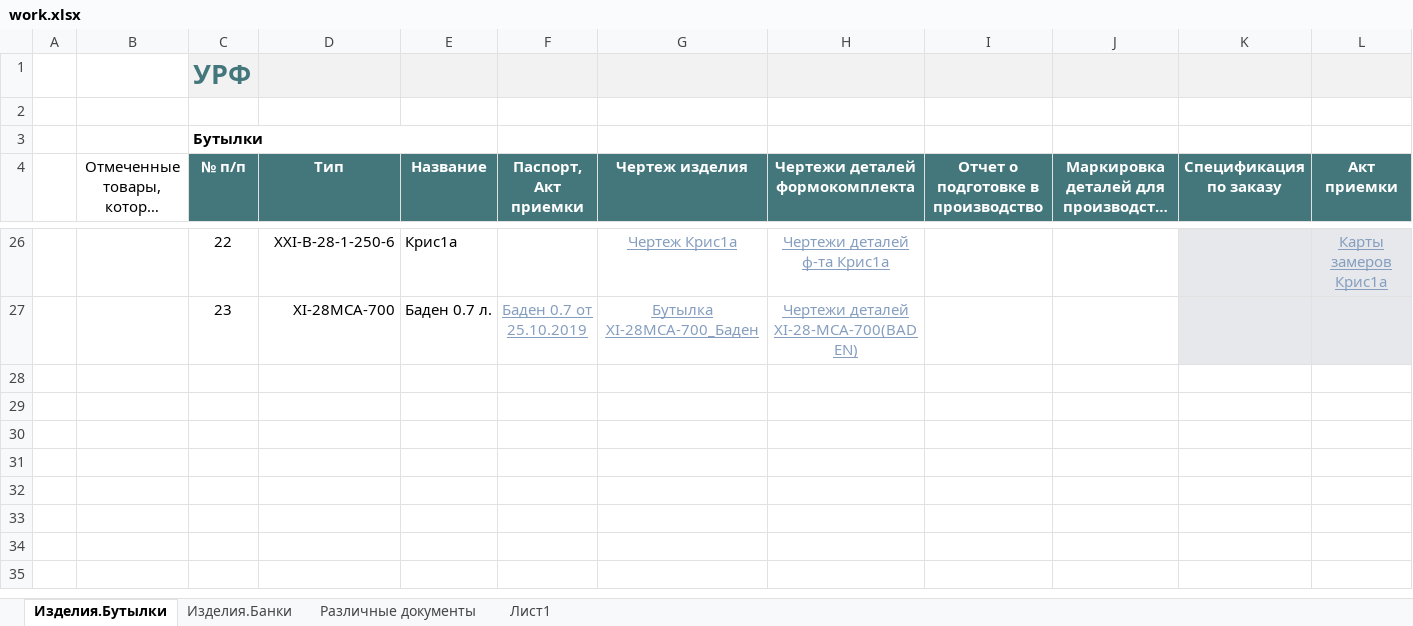
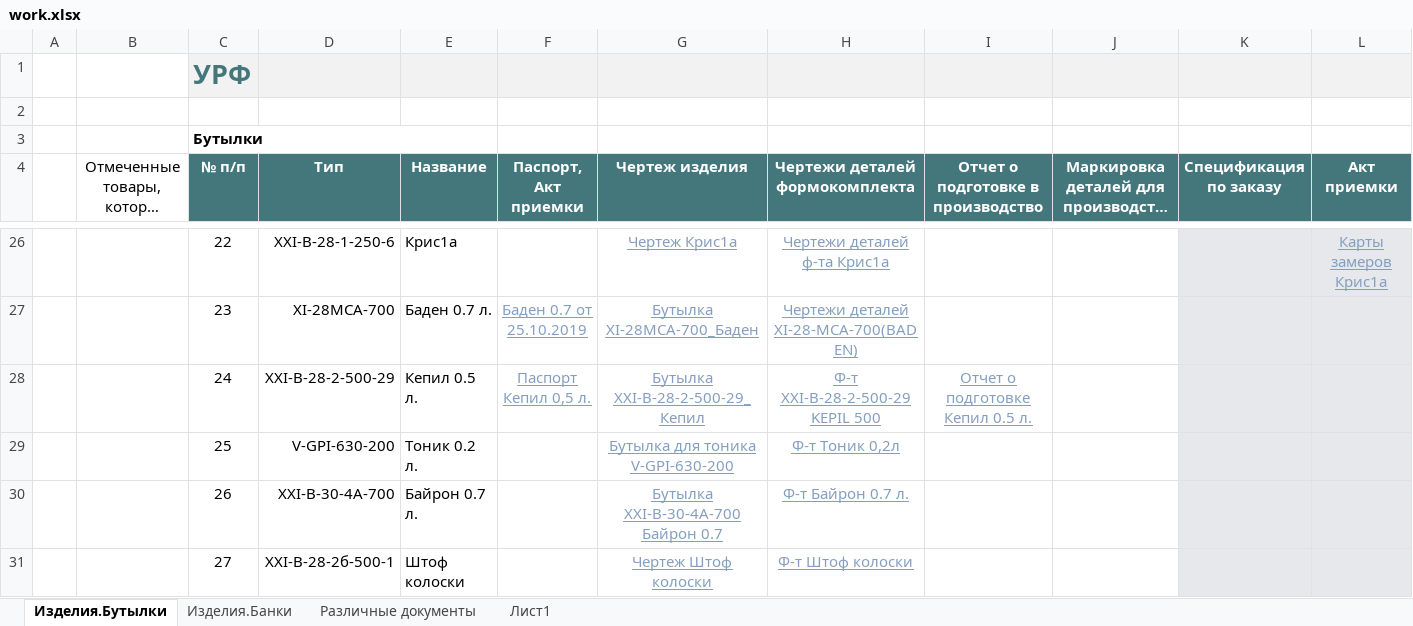
Before and after one commit to AliaksandrHaurylenka/vedatranzit, an Excel workbook: Участок ремонта форм/work.xlsx, sheet Изделия.Бутылки, drawn as a sheet; only a part is shown, gaps mark what is left out; long unchanged cells end in …; values as stored, in another font and other column widths than the file's, no borders; charts and pictures and conditional formats and table styles not drawn; the diff names each change by its address in the sheet, - before the commit and + after, or states it on an @@ line.

```diff
--- a/Участок ремонта форм/work.xlsx (sheet Изделия.Бутылки)
+++ b/Участок ремонта форм/work.xlsx (sheet Изделия.Бутылки)
+row 28:  |  | 24 | XXI-В-28-2-500-29 | Кепил 0.5 л. | Паспорт Кепил 0,5 л. | Бутылка ХХI-В-28-2-500-29_ Кепил | Ф-т ХХI-В-28-2-500-29 KEPIL 500 | Отчет о подготовке Кепил 0.5 л.
+row 29:  |  | 25 | V-GPI-630-200 | Тоник 0.2 л. |  | Бутылка для тоника V-GPI-630-200 | Ф-т Тоник 0,2л
+row 30:  |  | 26 | XXI-В-30-4А-700 | Байрон 0.7 л. |  | Бутылка XXI-В-30-4А-700 Байрон 0.7 | Ф-т Байрон 0.7 л.
+row 31:  |  | 27 | ХХI-В-28-2б-500-1 | Штоф колоски |  | Чертеж Штоф колоски | Ф-т Штоф колоски
```
Also changed, not shown: Участок ремонта форм/Документация/Ведомость выдачи СИЗ.xlsx, Участок ремонта форм/Документация/Табель/ТАБЕЛЬ Участок ремонта форм 2019 год Гавриленко.xlsx, 57 other files.
